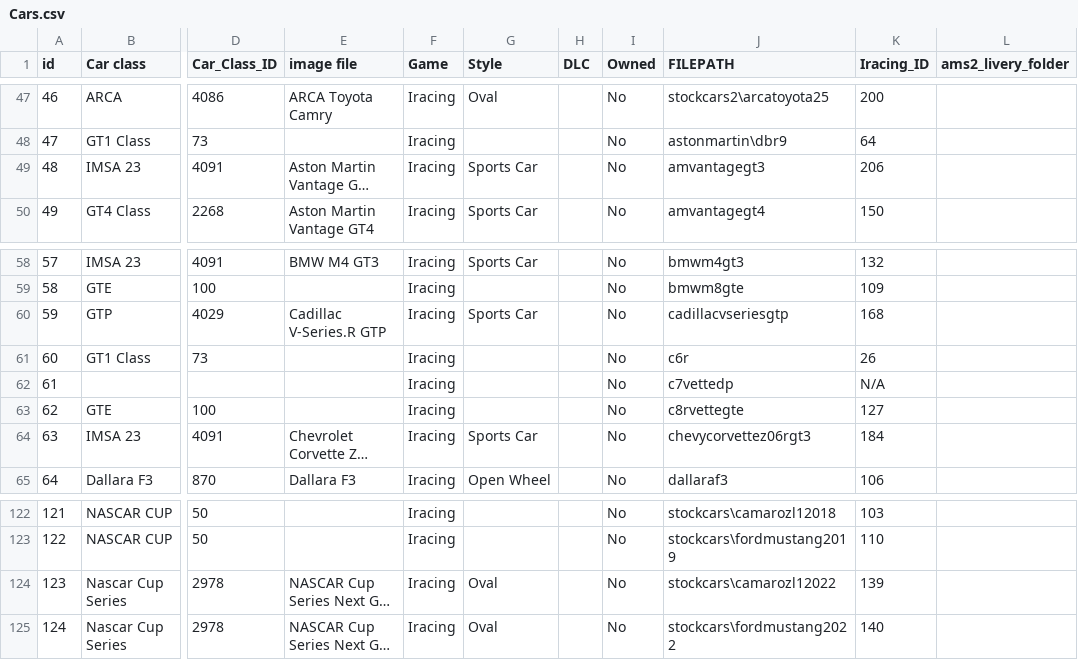
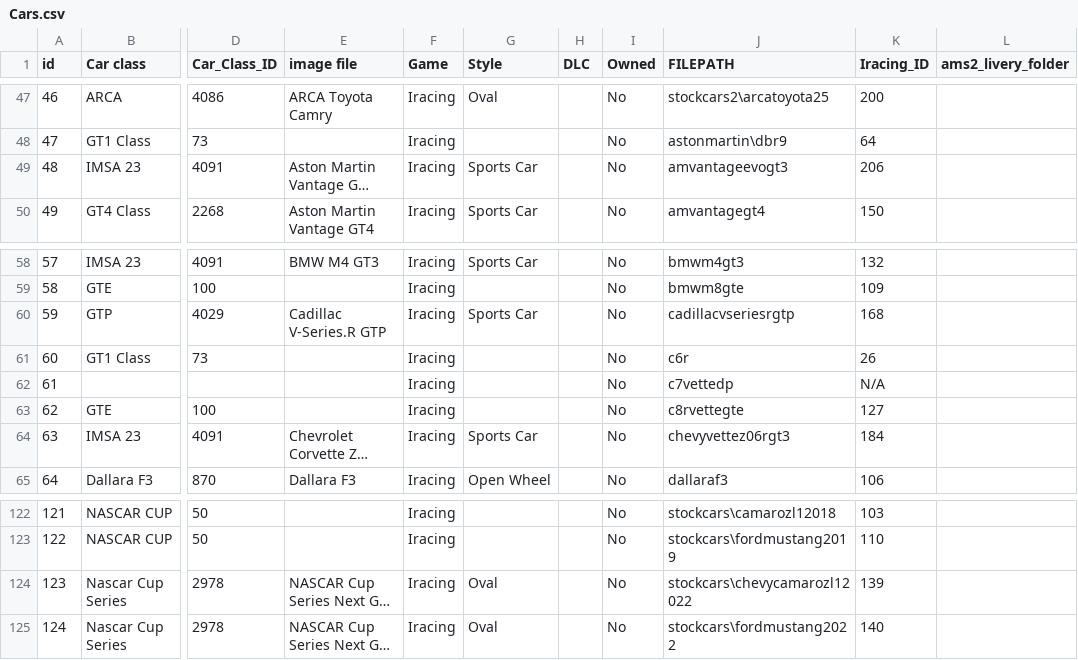
Before and after one commit to Mellowaid14/Circuit-Stacker, a CSV file: src/circuit_stackers/data/Cars.csv, drawn as a sheet; only a part is shown, gaps mark what is left out; long unchanged cells end in …; the diff names each change by its address in the sheet, - before the commit and + after, or states it on an @@ line.

```diff
--- a/src/circuit_stackers/data/Cars.csv
+++ b/src/circuit_stackers/data/Cars.csv
-J49 (FILEPATH): amvantagegt3
+J49 (FILEPATH): amvantageevogt3
-J60 (FILEPATH): cadillacvseriesgtp
+J60 (FILEPATH): cadillacvseriesrgtp
-J64 (FILEPATH): chevycorvettez06rgt3
+J64 (FILEPATH): chevyvettez06rgt3
-J124 (FILEPATH): stockcars\camarozl12022
+J124 (FILEPATH): stockcars\chevycamarozl12022
```
Also changed, not shown: 44 other files.
